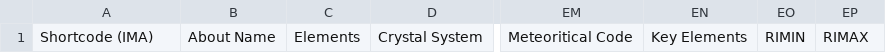
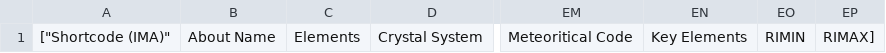
Before and after one commit to LaraFriedrichs/Test_Auswahl_Minerale, a CSV file: data/listall.csv, drawn as a sheet; only a part is shown, gaps mark what is left out; the diff names each change by its address in the sheet, - before the commit and + after, or states it on an @@ line.

Commit message:
c3

```diff
--- a/data/listall.csv
+++ b/data/listall.csv
-A1: Shortcode (IMA)
+A1: ["Shortcode (IMA)"
-EP1: RIMAX
+EP1: RIMAX]
```
